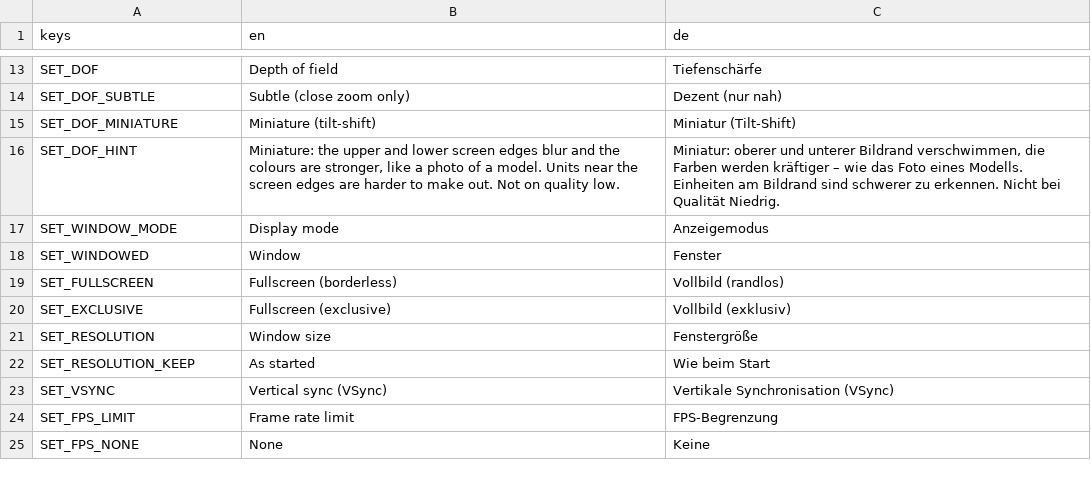
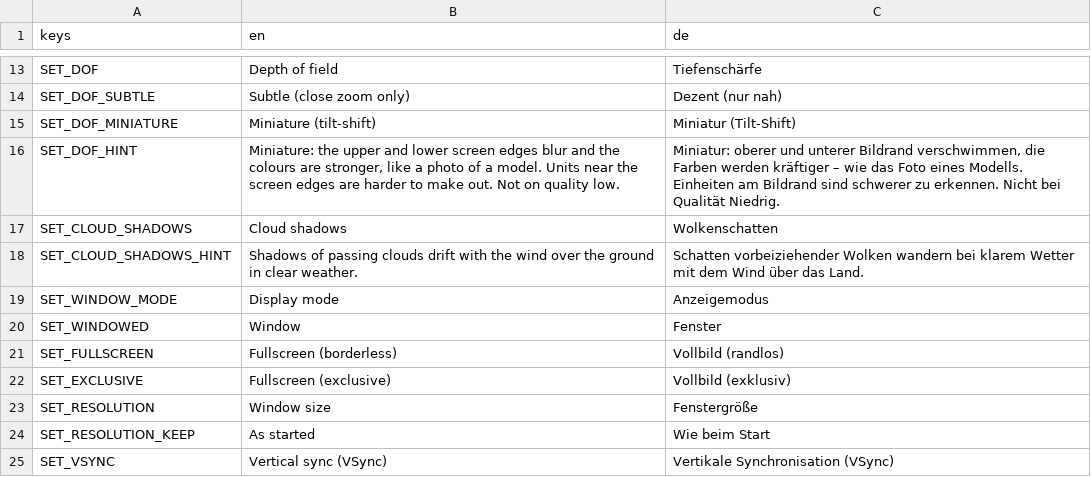
Before and after one commit to krocon/mud-and-steel, a CSV file: godot/locale/settings.csv, drawn as a sheet; only a part is shown, gaps mark what is left out; the shorter side is filled out with more unchanged rows.

```diff
--- a/godot/locale/settings.csv
+++ b/godot/locale/settings.csv
@@ -16,2 +16,4 @@ SET_DOF_MINIATURE,Miniature (tilt-shift),Miniatur (Tilt-Shift)
 SET_DOF_HINT,"Miniature: the upper and lower screen edges blur and the colours are stronger, like a photo of a model. Units near the screen edges are harder to make out. Not on quality low.","Miniatur: oberer und unterer Bildrand verschwimmen, die Farben werden kräftiger – wie das Foto eines Modells. Einheiten am Bildrand sind schwerer zu erkennen. Nicht bei Qualität Niedrig."
+SET_CLOUD_SHADOWS,Cloud shadows,Wolkenschatten
+SET_CLOUD_SHADOWS_HINT,"Shadows of passing clouds drift with the wind over the ground in clear weather.","Schatten vorbeiziehender Wolken wandern bei klarem Wetter mit dem Wind über das Land."
 SET_WINDOW_MODE,Display mode,Anzeigemodus
```
Also changed, not shown: 29 other files.
